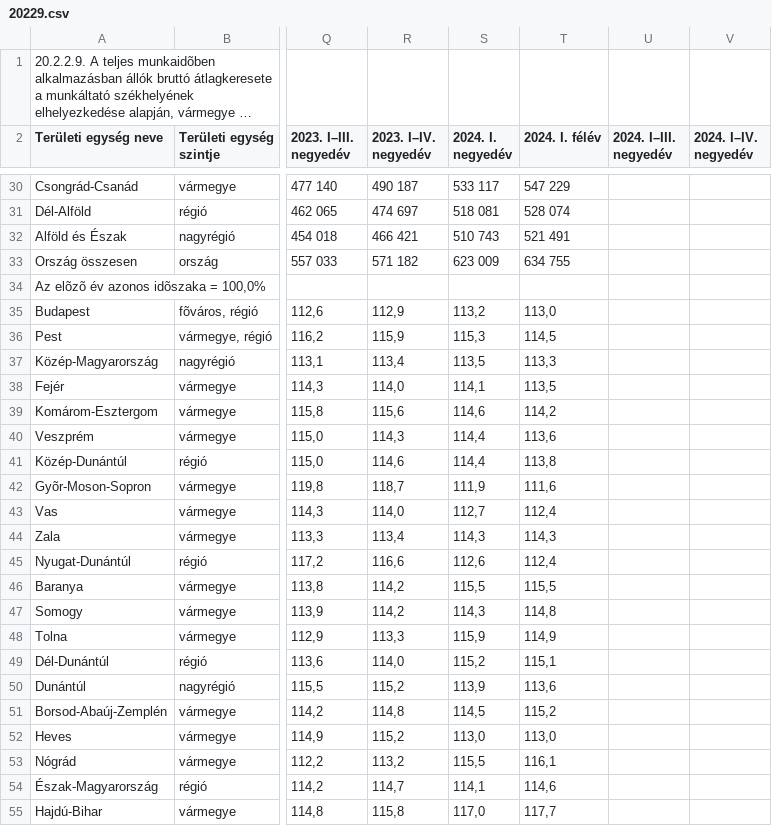
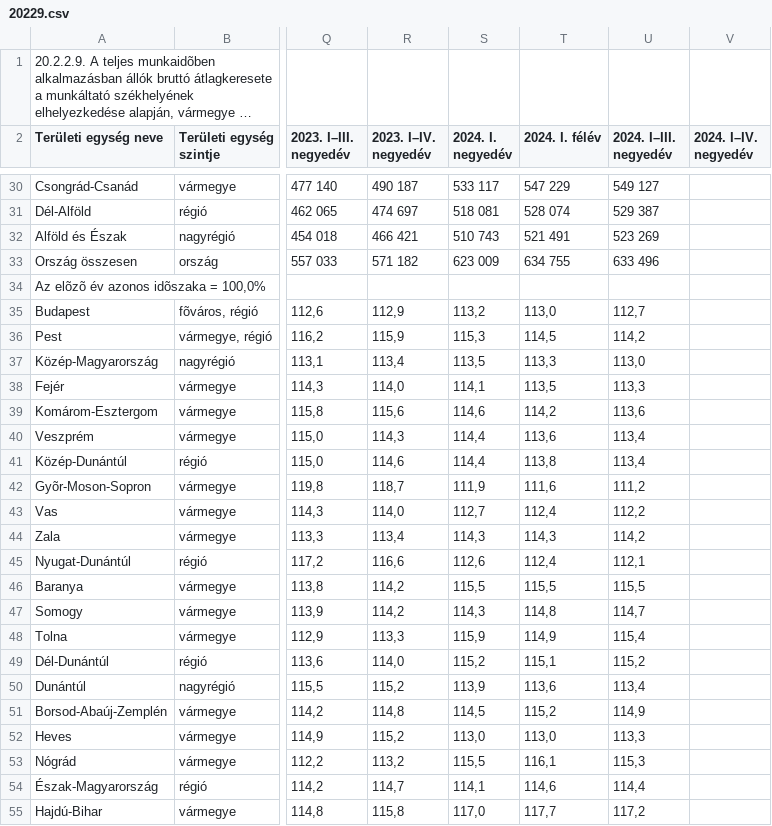
Before and after one commit to pomee4/ChipetChapat, a CSV file: raw_data/20229.csv, drawn as a sheet; only a part is shown, gaps mark what is left out; long unchanged cells end in …; the diff covers the shown part only; the diff names each change by its address in the sheet, - before the commit and + after, or states it on an @@ line.

```diff
--- a/raw_data/20229.csv
+++ b/raw_data/20229.csv
-U30 (2024. I–III. negyedév): (empty)
+U30 (2024. I–III. negyedév): 549 127
-U31 (2024. I–III. negyedév): (empty)
+U31 (2024. I–III. negyedév): 529 387
-U32 (2024. I–III. negyedév): (empty)
+U32 (2024. I–III. negyedév): 523 269
-U33 (2024. I–III. negyedév): (empty)
+U33 (2024. I–III. negyedév): 633 496
-U35 (2024. I–III. negyedév): (empty)
+U35 (2024. I–III. negyedév): 112,7
-U36 (2024. I–III. negyedév): (empty)
+U36 (2024. I–III. negyedév): 114,2
-U37 (2024. I–III. negyedév): (empty)
+U37 (2024. I–III. negyedév): 113,0
-U38 (2024. I–III. negyedév): (empty)
+U38 (2024. I–III. negyedév): 113,3
-U39 (2024. I–III. negyedév): (empty)
+U39 (2024. I–III. negyedév): 113,6
-U40:U41 (2024. I–III. negyedév): (empty)
+U40:U41 (2024. I–III. negyedév): 113,4
-U42 (2024. I–III. negyedév): (empty)
+U42 (2024. I–III. negyedév): 111,2
-U43 (2024. I–III. negyedév): (empty)
+U43 (2024. I–III. negyedév): 112,2
-U44 (2024. I–III. negyedév): (empty)
+U44 (2024. I–III. negyedév): 114,2
-U45 (2024. I–III. negyedév): (empty)
+U45 (2024. I–III. negyedév): 112,1
-U46 (2024. I–III. negyedév): (empty)
+U46 (2024. I–III. negyedév): 115,5
-U47 (2024. I–III. negyedév): (empty)
+U47 (2024. I–III. negyedév): 114,7
-U48 (2024. I–III. negyedév): (empty)
+U48 (2024. I–III. negyedév): 115,4
-U49 (2024. I–III. negyedév): (empty)
+U49 (2024. I–III. negyedév): 115,2
-U50 (2024. I–III. negyedév): (empty)
+U50 (2024. I–III. negyedév): 113,4
-U51 (2024. I–III. negyedév): (empty)
+U51 (2024. I–III. negyedév): 114,9
-U52 (2024. I–III. negyedév): (empty)
+U52 (2024. I–III. negyedév): 113,3
-U53 (2024. I–III. negyedév): (empty)
+U53 (2024. I–III. negyedév): 115,3
-U54 (2024. I–III. negyedév): (empty)
+U54 (2024. I–III. negyedév): 114,4
-U55 (2024. I–III. negyedév): (empty)
+U55 (2024. I–III. negyedév): 117,2
```
Also changed, not shown: 35 edited cells elsewhere in this file, 6 other files.
